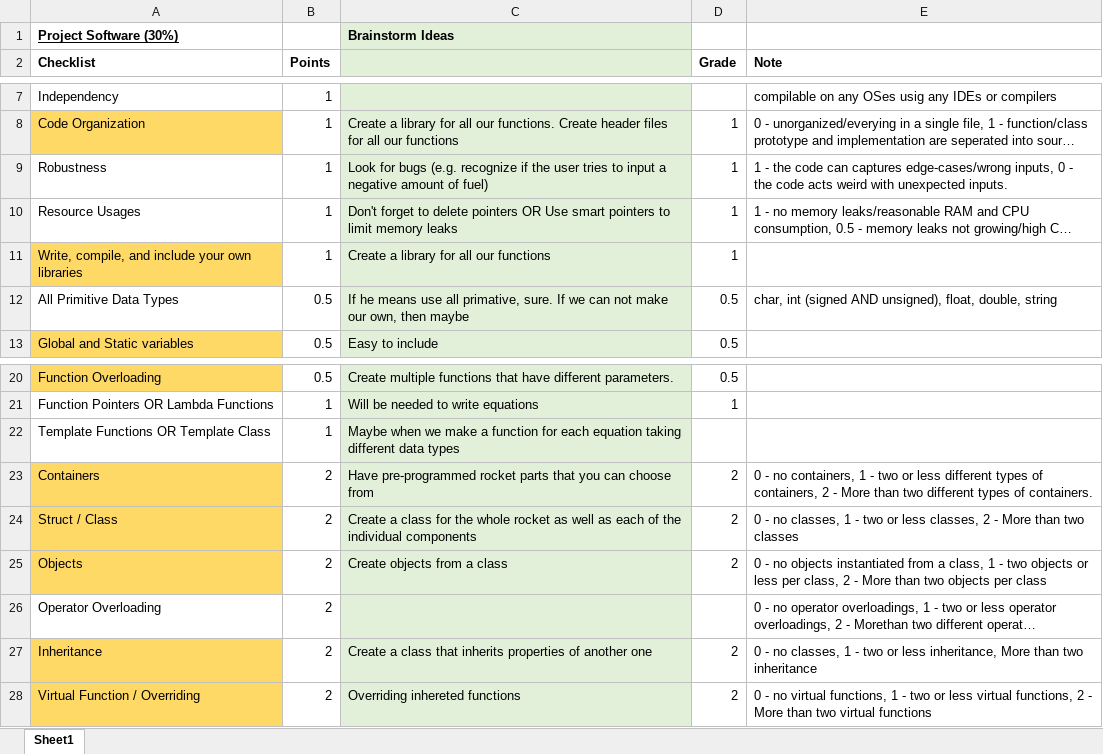
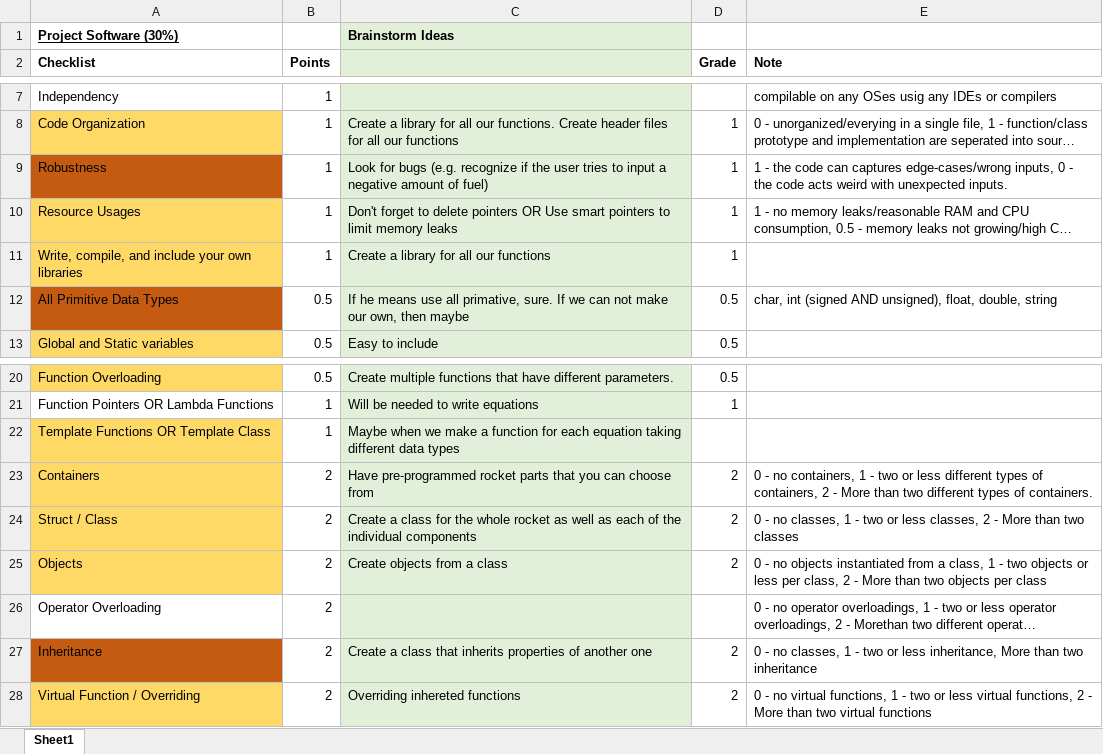
Before and after one commit to NicholasLuis/RocketBuilder, an Excel workbook: ReferenceMaterial/Project_Grading_Rubric_Checklist.xlsx, sheet Sheet1, drawn as a sheet; only a part is shown, gaps mark what is left out; long unchanged cells end in …; values as stored, in another font and other column widths than the file's, no borders; the diff names each change by its address in the sheet, - before the commit and + after, or states it on an @@ line.

```diff
--- a/ReferenceMaterial/Project_Grading_Rubric_Checklist.xlsx (sheet Sheet1)
+++ b/ReferenceMaterial/Project_Grading_Rubric_Checklist.xlsx (sheet Sheet1)
-A9 fill: none
+A9 fill: #C55A11
-A10 fill: none
+A10 fill: #FFD966
-A12 fill: none
+A12 fill: #C55A11
-A22 fill: none
+A22 fill: #FFD966
-A27 fill: #FFD966
+A27 fill: #C55A11
```
Also changed, not shown: 1 other file.
